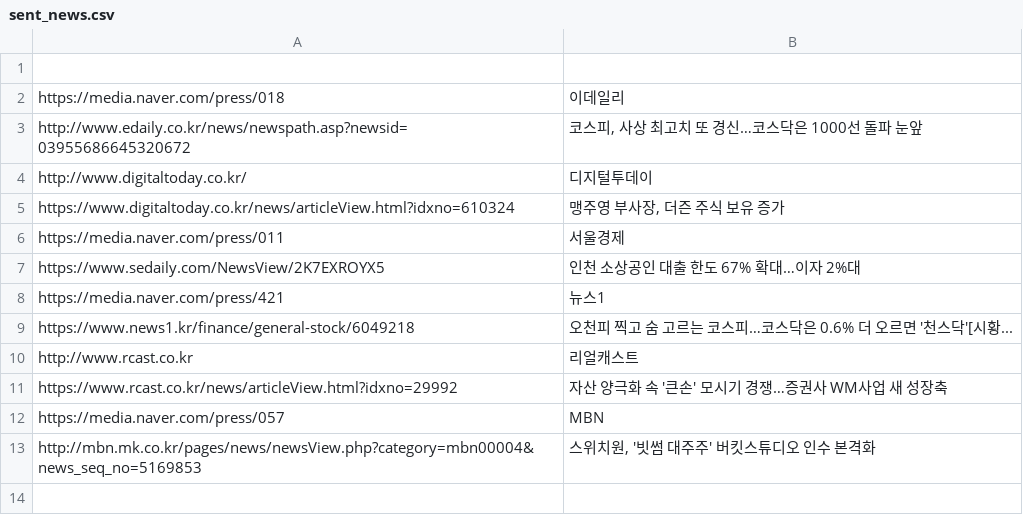
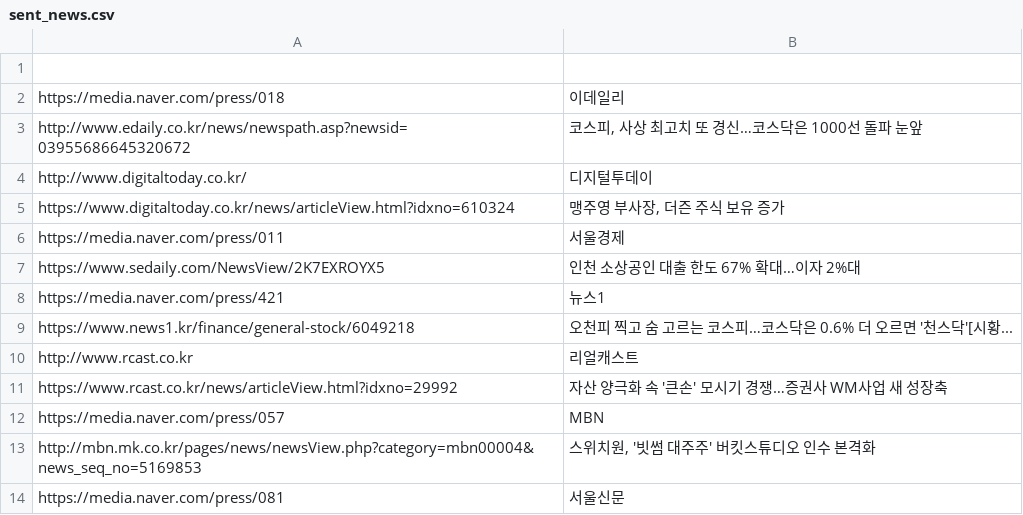
Before and after one commit to dhlee13147-lang/my-news-bot, a CSV file: sent_news.csv, drawn as a sheet; the diff names each change by its address in the sheet, - before the commit and + after, or states it on an @@ line.

Commit message:
Update news list

```diff
--- a/sent_news.csv
+++ b/sent_news.csv
+row 14: https://media.naver.com/press/081 | 서울신문
```
